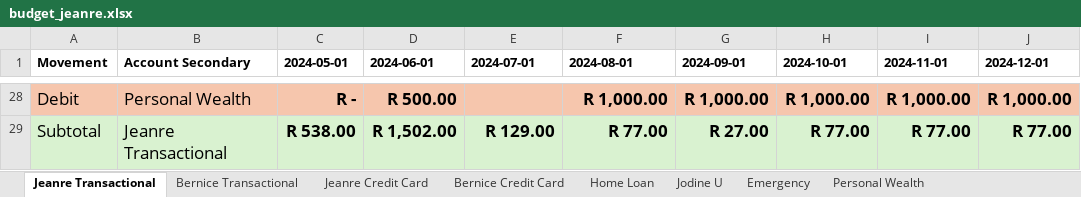
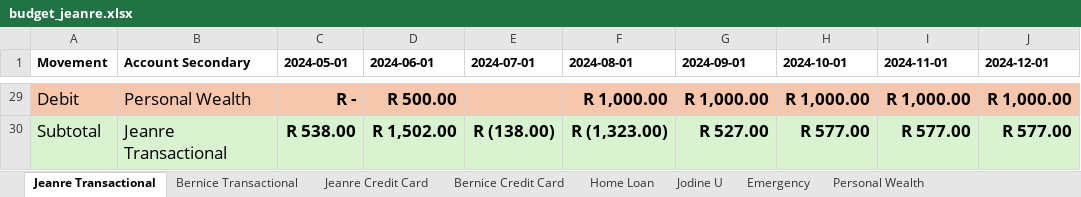
Before and after one commit to BicycleJeanre/ftrack, an Excel workbook: source files/budget_jeanre.xlsx, sheet Jeanre Transactional, drawn as a sheet; only a part is shown, gaps mark what is left out; values as stored, in another font and other column widths than the file's, no borders; table styles not drawn; addresses are those after the commit; the diff covers the shown part only; the diff names each change by its address in the sheet, - before the commit and + after, or states it on an @@ line.

```diff
--- a/source files/budget_jeanre.xlsx (sheet Jeanre Transactional)
+++ b/source files/budget_jeanre.xlsx (sheet Jeanre Transactional)
-E30 (2024-07-01): R 129.00
+E30 (2024-07-01): R (138.00)
-F30 (2024-08-01): R 77.00
+F30 (2024-08-01): R (1,323.00)
-G30 (2024-09-01): R 27.00
+G30 (2024-09-01): R 527.00
-H30 (2024-10-01): R 77.00
+H30 (2024-10-01): R 577.00
-I30 (2024-11-01): R 77.00
+I30 (2024-11-01): R 577.00
-J30 (2024-12-01): R 77.00
+J30 (2024-12-01): R 577.00
```
Also changed, not shown: 1 added row, 19 edited cells and cell formats elsewhere in this sheet, sheet Bernice Credit Card, sheet Bernice Transactional, sheet Jodine U, sheet Home Loan, 2 other files.
